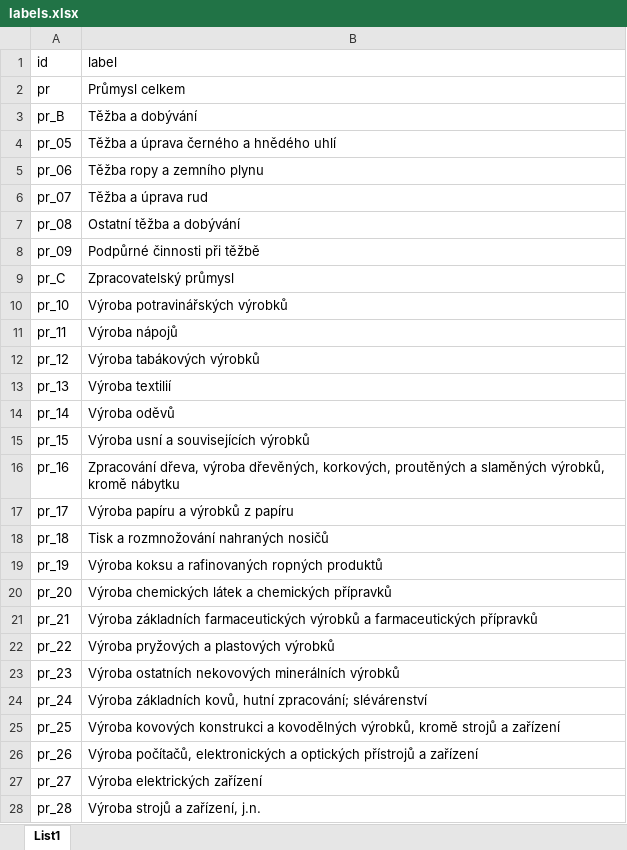
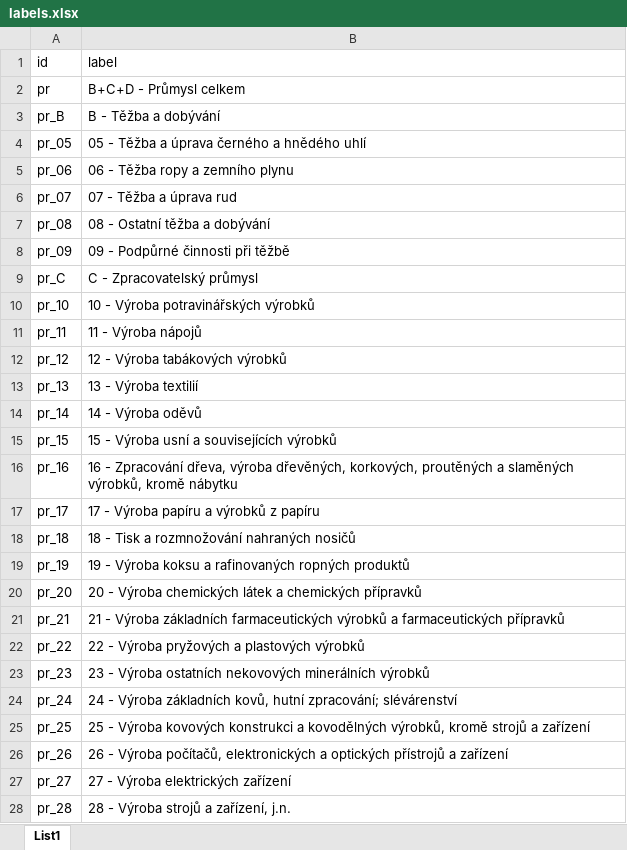
Before and after one commit to ondrejmichalek/cnb_dashboard, an Excel workbook: labels.xlsx, sheet List1, drawn as a sheet; only a part is shown; values as stored, in another font and other column widths than the file's, no borders; the diff covers the shown part only; the diff names each change by its address in the sheet, - before the commit and + after, or states it on an @@ line.

```diff
--- a/labels.xlsx (sheet List1)
+++ b/labels.xlsx (sheet List1)
-B2 (label): Průmysl celkem
+B2 (label): B+C+D - Průmysl celkem
-B3 (label): Těžba a dobývání
+B3 (label): B - Těžba a dobývání
-B4 (label): Těžba a úprava černého a hnědého uhlí
+B4 (label): 05 - Těžba a úprava černého a hnědého uhlí
-B5 (label): Těžba ropy a zemního plynu
+B5 (label): 06 - Těžba ropy a zemního plynu
-B6 (label): Těžba a úprava rud
+B6 (label): 07 - Těžba a úprava rud
-B7 (label): Ostatní těžba a dobývání
+B7 (label): 08 - Ostatní těžba a dobývání
-B8 (label): Podpůrné činnosti při těžbě
+B8 (label): 09 - Podpůrné činnosti při těžbě
-B9 (label): Zpracovatelský průmysl
+B9 (label): C - Zpracovatelský průmysl
-B10 (label): Výroba potravinářských výrobků
+B10 (label): 10 - Výroba potravinářských výrobků
-B11 (label): Výroba nápojů
+B11 (label): 11 - Výroba nápojů
-B12 (label): Výroba tabákových výrobků
+B12 (label): 12 - Výroba tabákových výrobků
-B13 (label): Výroba textilií
+B13 (label): 13 - Výroba textilií
-B14 (label): Výroba oděvů
+B14 (label): 14 - Výroba oděvů
-B15 (label): Výroba usní a souvisejících výrobků
+B15 (label): 15 - Výroba usní a souvisejících výrobků
-B16 (label): Zpracování dřeva,…
+B16 (label): 16 - Zpracování dřeva,…
-B17 (label): Výroba papíru a výrobků z papíru
+B17 (label): 17 - Výroba papíru a výrobků z papíru
-B18 (label): Tisk a rozmnožování nahraných nosičů
+B18 (label): 18 - Tisk a rozmnožování nahraných nosičů
-B19 (label): Výroba koksu…
+B19 (label): 19 - Výroba koksu…
-B20 (label): Výroba chemických…
+B20 (label): 20 - Výroba chemických…
-B21 (label): Výroba základních…
+B21 (label): 21 - Výroba základních…
-B22 (label): Výroba pryžových a plastových výrobků
+B22 (label): 22 - Výroba pryžových a plastových výrobků
-B23 (label): Výroba ostatních…
+B23 (label): 23 - Výroba ostatních…
-B24 (label): Výroba základních…
+B24 (label): 24 - Výroba základních…
-B25 (label): Výroba kovových…
+B25 (label): 25 - Výroba kovových…
-B26 (label): Výroba počítačů,…
+B26 (label): 26 - Výroba počítačů,…
-B27 (label): Výroba elektrických zařízení
+B27 (label): 27 - Výroba elektrických zařízení
-B28 (label): Výroba strojů a zařízení, j.n.
+B28 (label): 28 - Výroba strojů a zařízení, j.n.
```
Also changed, not shown: 7 edited cells elsewhere in this sheet, data/raw/prum.xlsx, 3 other files.
